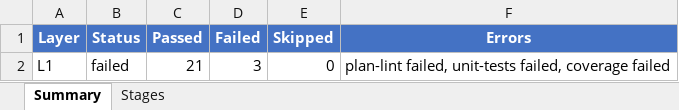
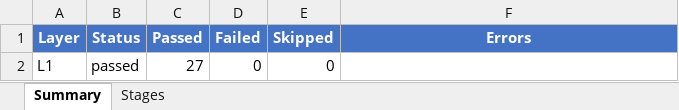
Before and after one commit to frisky1985/yuleASR, an Excel workbook: .yuleosh/reports/layer1-report.xlsx, sheet Summary, drawn as a sheet; values as stored, in another font and other column widths than the file's, no borders; the diff names each change by its address in the sheet, - before the commit and + after, or states it on an @@ line.

```diff
--- a/.yuleosh/reports/layer1-report.xlsx (sheet Summary)
+++ b/.yuleosh/reports/layer1-report.xlsx (sheet Summary)
-B2 (Status): failed
+B2 (Status): passed
-C2 (Passed): 21
+C2 (Passed): 27
-D2 (Failed): 3
+D2 (Failed): 0
-F2 (Errors): plan-lint failed, unit-tests failed, coverage failed
+F2 (Errors): (empty)
```
Also changed, not shown: sheet Stages, .yuleosh/reports/layer2-report.xlsx, .yuleosh/reports/layer3-report.xlsx, 24 other files.
